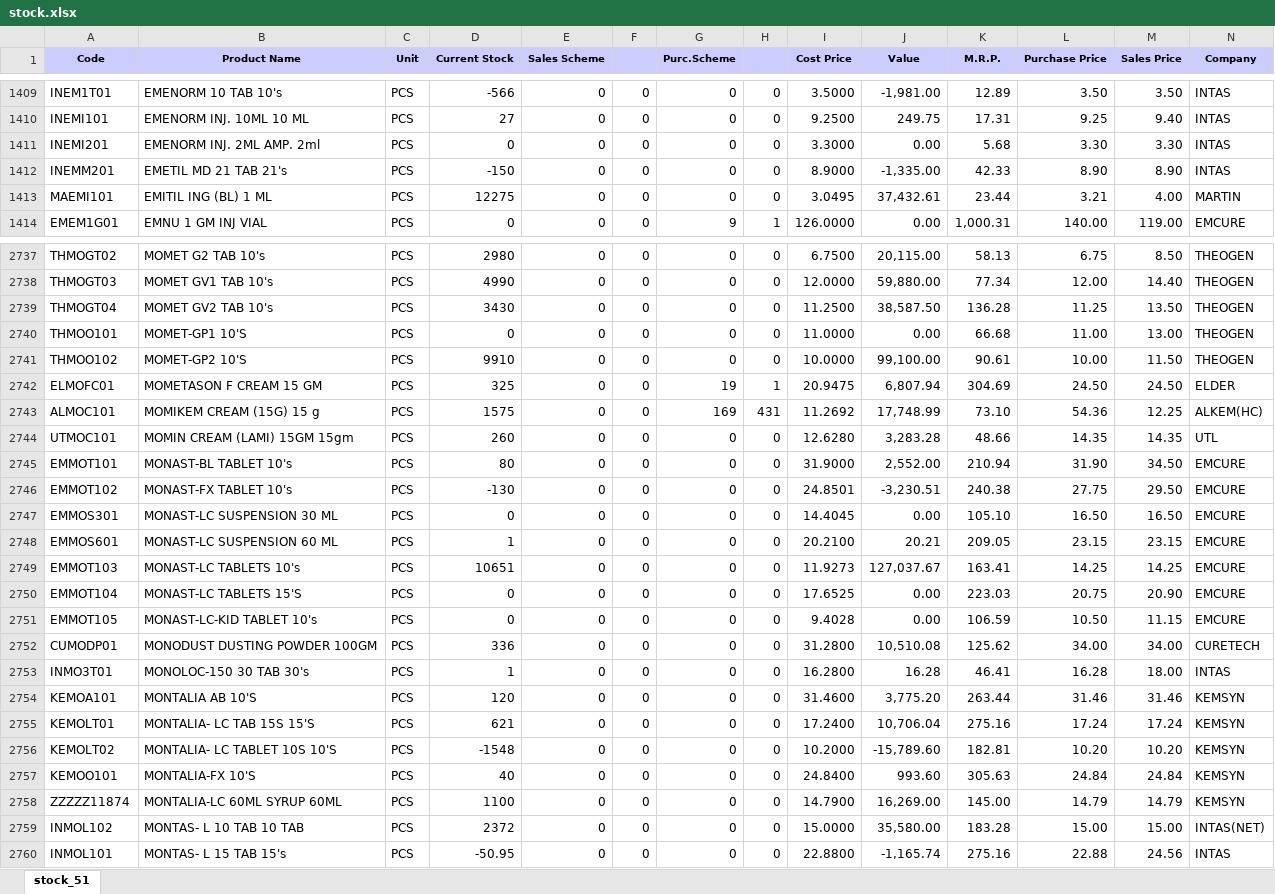
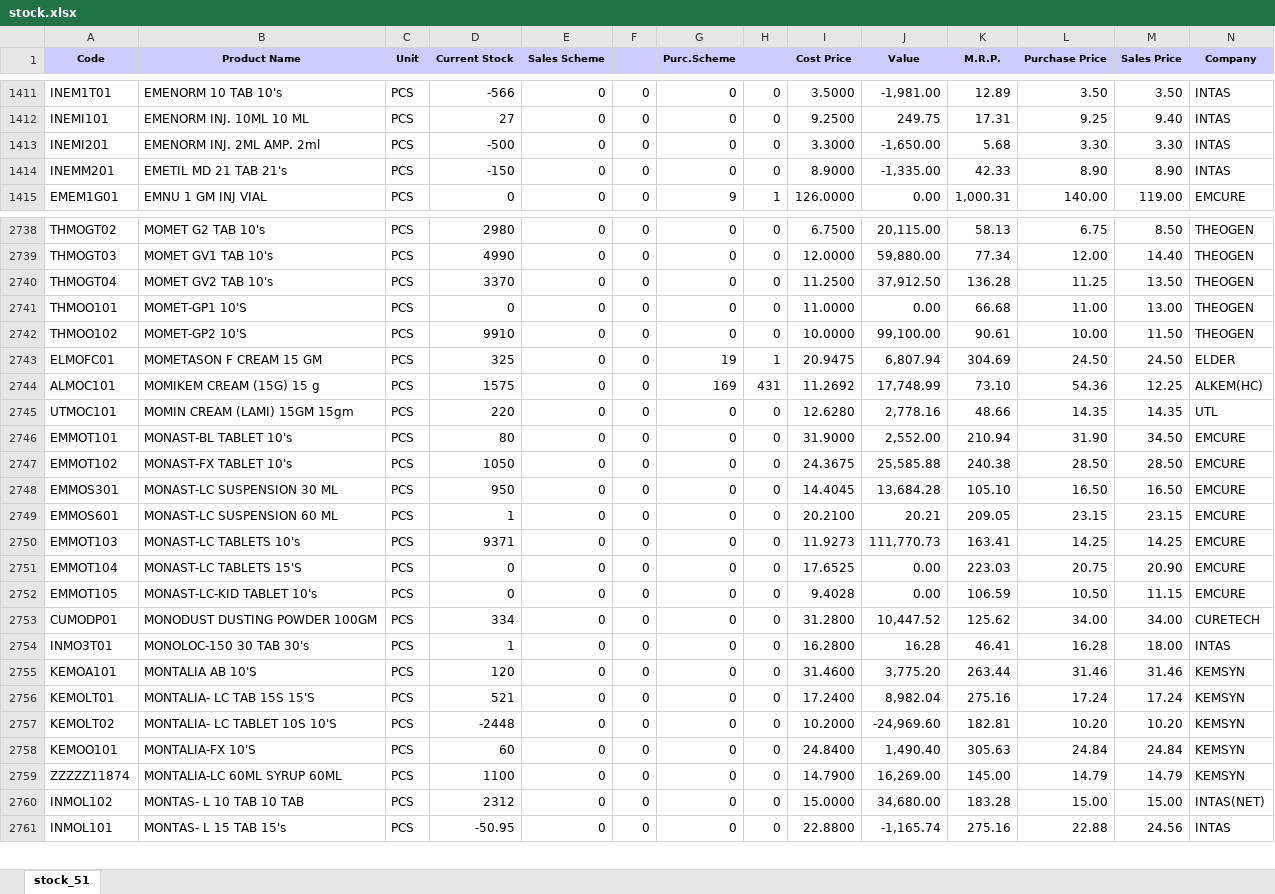
Before and after one commit to ishwarpharma/ishwarone, an Excel workbook: stock.xlsx, sheet stock_51, drawn as a sheet; only a part is shown, gaps mark what is left out; values as stored, in another font and other column widths than the file's, no borders; removed rows and columns are numbered as before the commit, all else as after; rows hold the shown columns only; the diff covers the shown part only; the diff names each change by its address in the sheet, - before the commit and + after, or states it on an @@ line.

```diff
--- a/stock.xlsx (sheet stock_51)
+++ b/stock.xlsx (sheet stock_51)
-D1413 (Current Stock): 0
+D1413 (Current Stock): -500
-J1413 (Value): 0.00
+J1413 (Value): -1,650.00
-row 1413: MAEMI101 | EMITIL ING (BL) 1 ML | PCS | 12275 | 0 | 0 | 0 | 0 | 3.0495 | 37,432.61 | 23.44 | 3.21 | 4.00 | MARTIN
-D2740 (Current Stock): 3430
+D2740 (Current Stock): 3370
-J2740 (Value): 38,587.50
+J2740 (Value): 37,912.50
-D2745 (Current Stock): 260
+D2745 (Current Stock): 220
-J2745 (Value): 3,283.28
+J2745 (Value): 2,778.16
-D2747 (Current Stock): -130
+D2747 (Current Stock): 1050
-I2747 (Cost Price): 24.8501
+I2747 (Cost Price): 24.3675
-J2747 (Value): -3,230.51
+J2747 (Value): 25,585.88
-L2747 (Purchase Price): 27.75
+L2747 (Purchase Price): 28.50
-M2747 (Sales Price): 29.50
+M2747 (Sales Price): 28.50
-D2748 (Current Stock): 0
+D2748 (Current Stock): 950
-J2748 (Value): 0.00
+J2748 (Value): 13,684.28
-D2750 (Current Stock): 10651
+D2750 (Current Stock): 9371
-J2750 (Value): 127,037.67
+J2750 (Value): 111,770.73
-D2753 (Current Stock): 336
+D2753 (Current Stock): 334
-J2753 (Value): 10,510.08
+J2753 (Value): 10,447.52
-D2756 (Current Stock): 621
+D2756 (Current Stock): 521
-J2756 (Value): 10,706.04
+J2756 (Value): 8,982.04
-D2757 (Current Stock): -1548
+D2757 (Current Stock): -2448
-J2757 (Value): -15,789.60
+J2757 (Value): -24,969.60
-D2758 (Current Stock): 40
+D2758 (Current Stock): 60
-J2758 (Value): 993.60
+J2758 (Value): 1,490.40
-D2760 (Current Stock): 2372
+D2760 (Current Stock): 2312
-J2760 (Value): 35,580.00
+J2760 (Value): 34,680.00
```
Also changed, not shown: 11 added rows, 6 removed rows and 1054 edited cells elsewhere in this sheet.
